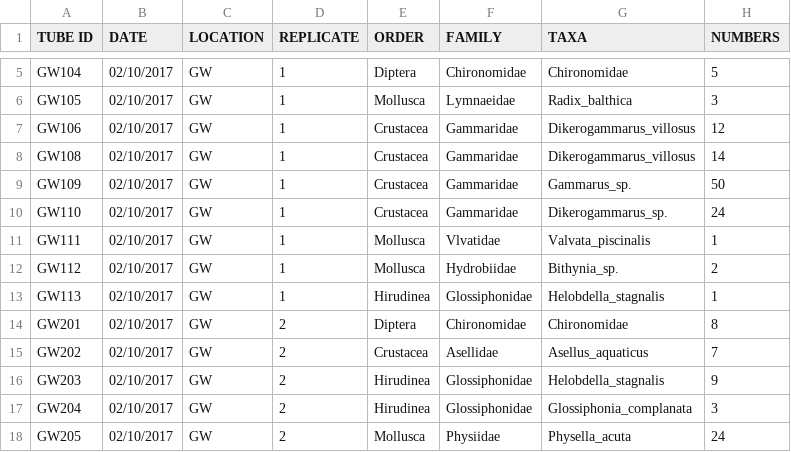
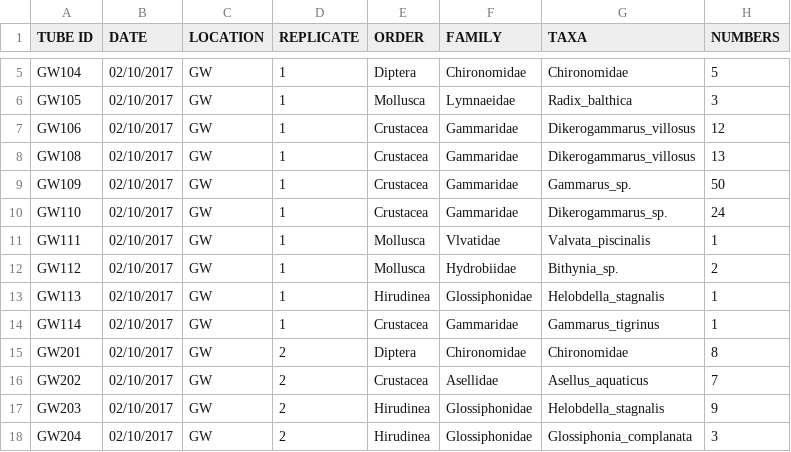
Before and after one commit to mbenucci/Dv_Gz_MATI, a CSV file: data/microscopy/gw_oct_microscopy.csv, drawn as a sheet; only a part is shown, gaps mark what is left out; the shorter side is filled out with more unchanged rows.

```diff
--- a/data/microscopy/gw_oct_microscopy.csv
+++ b/data/microscopy/gw_oct_microscopy.csv
@@ -7,3 +7,3 @@ GW105	02/10/2017	GW	1	Mollusca	Lymnaeidae	Radix_balthica	3
 GW106	02/10/2017	GW	1	Crustacea	Gammaridae	Dikerogammarus_villosus	12
-GW108	02/10/2017	GW	1	Crustacea	Gammaridae	Dikerogammarus_villosus	14
+GW108	02/10/2017	GW	1	Crustacea	Gammaridae	Dikerogammarus_villosus	13
 GW109	02/10/2017	GW	1	Crustacea	Gammaridae	Gammarus_sp.	50
@@ -13,2 +13,3 @@ GW112	02/10/2017	GW	1	Mollusca	Hydrobiidae	Bithynia_sp.	2
 GW113	02/10/2017	GW	1	Hirudinea	Glossiphonidae	Helobdella_stagnalis	1
+GW114	02/10/2017	GW	1	Crustacea	Gammaridae	Gammarus_tigrinus	1
 GW201	02/10/2017	GW	2	Diptera	Chironomidae	Chironomidae	8
```
Also changed, not shown: data/microscopy/gw_may_microscopy.csv, data/microscopy/rb_may_microscopy.csv, 5 other files.
